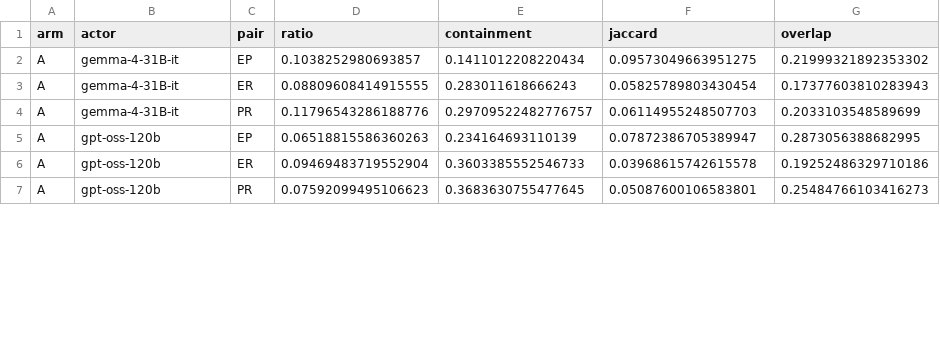
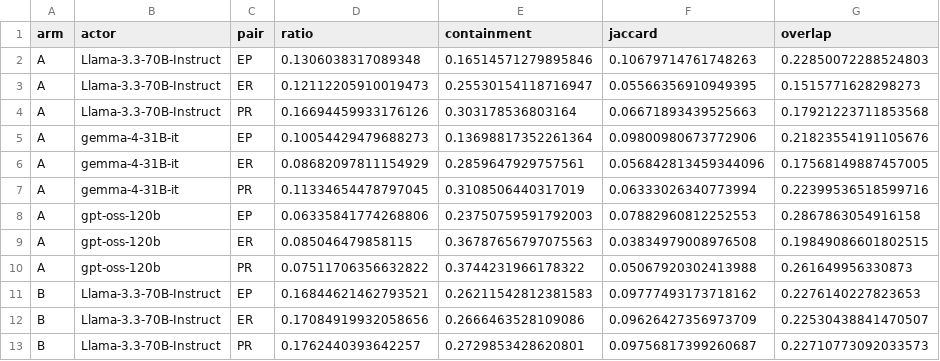
Before and after one commit to ChihHsuan-Yang/AAMAS2027-AgentProtocols, a CSV file: analysis/results/x3_level2_null.csv, drawn as a sheet; only a part is shown; the diff covers the shown part only.

```diff
--- a/analysis/results/x3_level2_null.csv
+++ b/analysis/results/x3_level2_null.csv
@@ -1,7 +1,13 @@
 arm,actor,pair,ratio,containment,jaccard,overlap
-A,gemma-4-31B-it,EP,0.1038252980693857,0.1411012208220434,0.09573049663951275,0.21999321892353302
-A,gemma-4-31B-it,ER,0.08809608414915555,0.283011618666243,0.05825789803430454,0.17377603810283943
-A,gemma-4-31B-it,PR,0.11796543286188776,0.29709522482776757,0.06114955248507703,0.2033103548589699
-A,gpt-oss-120b,EP,0.06518815586360263,0.234164693110139,0.07872386705389947,0.2873056388682995
-A,gpt-oss-120b,ER,0.09469483719552904,0.3603385552546733,0.03968615742615578,0.19252486329710186
-A,gpt-oss-120b,PR,0.07592099495106623,0.3683630755477645,0.05087600106583801,0.25484766103416273
+A,Llama-3.3-70B-Instruct,EP,0.1306038317089348,0.16514571279895846,0.10679714761748263,0.22850072288524803
+A,Llama-3.3-70B-Instruct,ER,0.12112205910019473,0.25530154118716947,0.05566356910949395,0.1515771628298273
+A,Llama-3.3-70B-Instruct,PR,0.16694459933176126,0.303178536803164,0.06671893439525663,0.17921223711853568
+A,gemma-4-31B-it,EP,0.10054429479688273,0.13698817352261364,0.09800980673772906,0.21823554191105676
+A,gemma-4-31B-it,ER,0.08682097811154929,0.2859647929757561,0.056842813459344096,0.17568149887457005
+A,gemma-4-31B-it,PR,0.11334654478797045,0.3108506440317019,0.06333026340773994,0.22399536518599716
+A,gpt-oss-120b,EP,0.06335841774268806,0.23750759591792003,0.07882960812252553,0.2867863054916158
+A,gpt-oss-120b,ER,0.085046479858115,0.36787656797075563,0.03834979008976508,0.19849086601802515
+A,gpt-oss-120b,PR,0.07511706356632822,0.3744231966178322,0.05067920302413988,0.261649956330873
+B,Llama-3.3-70B-Instruct,EP,0.16844621462793521,0.26211542812381583,0.09777493173718162,0.2276140227823653
+B,Llama-3.3-70B-Instruct,ER,0.17084919932058656,0.2666463528109086,0.09626427356973709,0.22530438841470507
+B,Llama-3.3-70B-Instruct,PR,0.1762440393642257,0.2729853428620801,0.09756817399260687,0.22710773092033573
```
Also changed, not shown: 3 added rows and 72 edited cells elsewhere in this file, analysis/results/x3_AB_paired.csv, analysis/results/x3_allcycles.csv, 15 other files.
